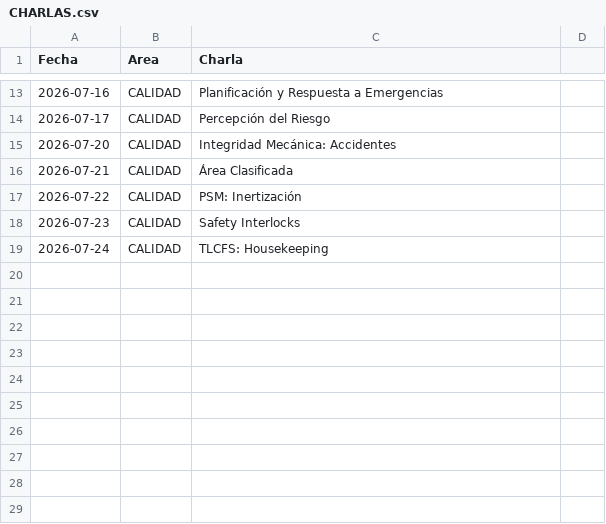
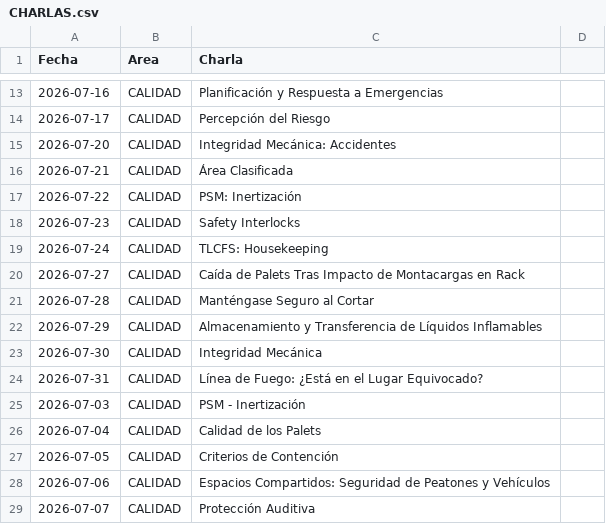
Before and after one commit to steff-1804/registro-asistencia-flask, a CSV file: CHARLAS.csv, drawn as a sheet; only a part is shown, gaps mark what is left out.

Commit message:
Update CHARLAS.csv

```diff
--- a/CHARLAS.csv
+++ b/CHARLAS.csv
@@ -19 +19,11 @@ Fecha,Area,Charla
 2026-07-24,CALIDAD,TLCFS: Housekeeping
+2026-07-27,CALIDAD,Caída de Palets Tras Impacto de Montacargas en Rack
+2026-07-28,CALIDAD,Manténgase Seguro al Cortar
+2026-07-29,CALIDAD,Almacenamiento y Transferencia de Líquidos Inflamables
+2026-07-30,CALIDAD,Integridad Mecánica
+2026-07-31,CALIDAD,Línea de Fuego: ¿Está en el Lugar Equivocado?
+2026-07-03,CALIDAD,PSM - Inertización
+2026-07-04,CALIDAD,Calidad de los Palets
+2026-07-05,CALIDAD,Criterios de Contención
+2026-07-06,CALIDAD,Espacios Compartidos: Seguridad de Peatones y Vehículos
+2026-07-07,CALIDAD,Protección Auditiva
```
